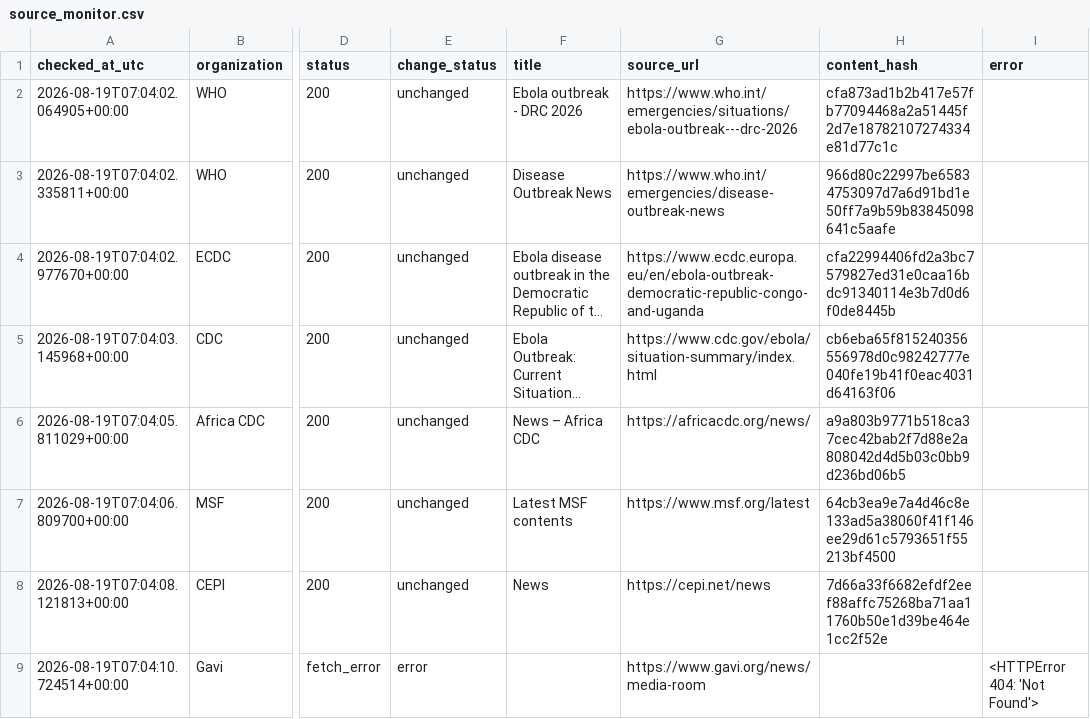
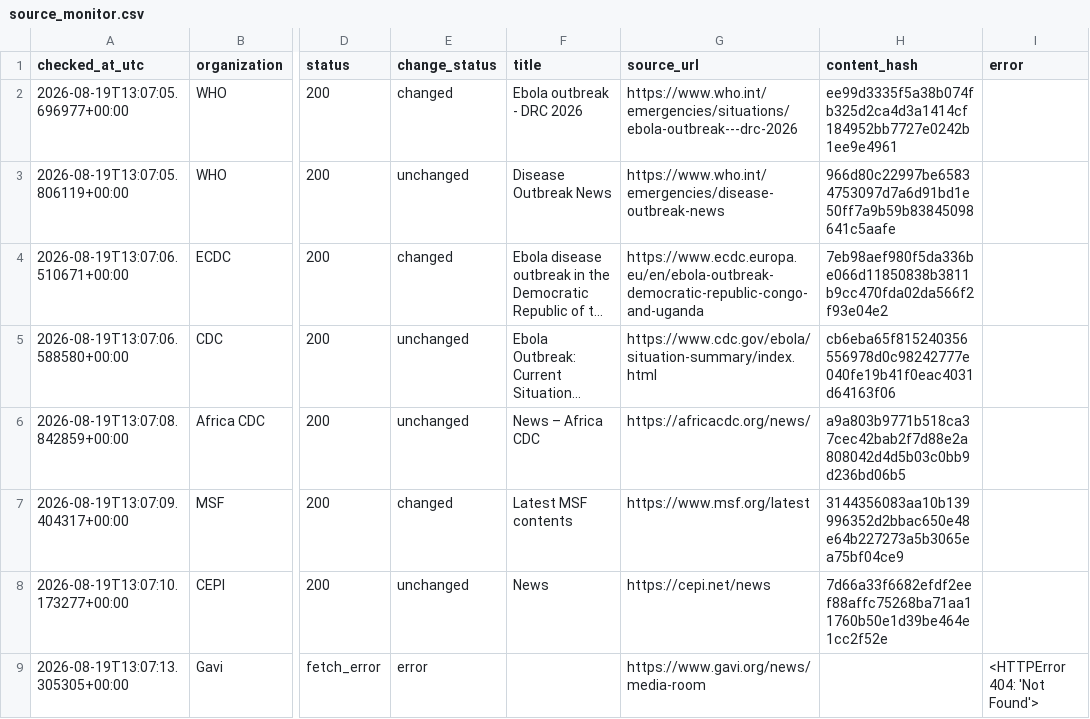
Before and after one commit to mosuzuki/ebola2026, a CSV file: data/processed/source_monitor.csv, drawn as a sheet; only a part is shown, gaps mark what is left out; long unchanged cells end in …; the diff names each change by its address in the sheet, - before the commit and + after, or states it on an @@ line.

```diff
--- a/data/processed/source_monitor.csv
+++ b/data/processed/source_monitor.csv
-A2 (checked_at_utc): 2026-08-19T07:04:02.064905+00:00
+A2 (checked_at_utc): 2026-08-19T13:07:05.696977+00:00
-E2 (change_status): unchanged
+E2 (change_status): changed
-H2 (content_hash): cfa873ad1b2b417e57fb77094468a2a51445f2d7e18782107274334e81d77c1c
+H2 (content_hash): ee99d3335f5a38b074fb325d2ca4d3a1414cf184952bb7727e0242b1ee9e4961
-A3 (checked_at_utc): 2026-08-19T07:04:02.335811+00:00
+A3 (checked_at_utc): 2026-08-19T13:07:05.806119+00:00
-A4 (checked_at_utc): 2026-08-19T07:04:02.977670+00:00
+A4 (checked_at_utc): 2026-08-19T13:07:06.510671+00:00
-E4 (change_status): unchanged
+E4 (change_status): changed
-H4 (content_hash): cfa22994406fd2a3bc7579827ed31e0caa16bdc91340114e3b7d0d6f0de8445b
+H4 (content_hash): 7eb98aef980f5da336be066d11850838b3811b9cc470fda02da566f2f93e04e2
-A5 (checked_at_utc): 2026-08-19T07:04:03.145968+00:00
+A5 (checked_at_utc): 2026-08-19T13:07:06.588580+00:00
-A6 (checked_at_utc): 2026-08-19T07:04:05.811029+00:00
+A6 (checked_at_utc): 2026-08-19T13:07:08.842859+00:00
-A7 (checked_at_utc): 2026-08-19T07:04:06.809700+00:00
+A7 (checked_at_utc): 2026-08-19T13:07:09.404317+00:00
-E7 (change_status): unchanged
+E7 (change_status): changed
-H7 (content_hash): 64cb3ea9e7a4d46c8e133ad5a38060f41f146ee29d61c5793651f55213bf4500
+H7 (content_hash): 3144356083aa10b139996352d2bbac650e48e64b227273a5b3065ea75bf04ce9
-A8 (checked_at_utc): 2026-08-19T07:04:08.121813+00:00
+A8 (checked_at_utc): 2026-08-19T13:07:10.173277+00:00
-A9 (checked_at_utc): 2026-08-19T07:04:10.724514+00:00
+A9 (checked_at_utc): 2026-08-19T13:07:13.305305+00:00
```
Also changed, not shown: docs/data/response_tracker.csv, docs/data/source_monitor.csv, 10 other files.
